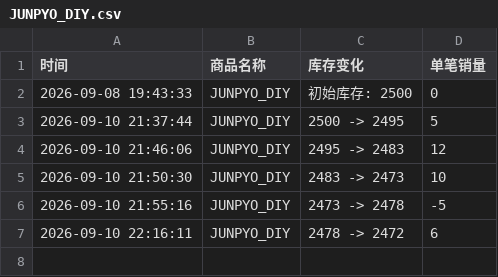
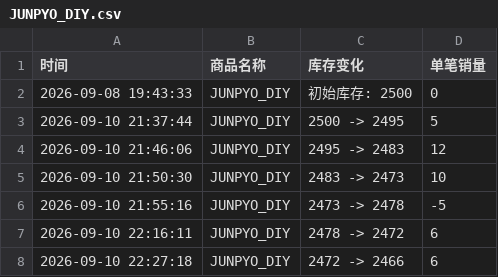
Before and after one commit to Juineii/nouera_md0910, a CSV file: JUNPYO_DIY.csv, drawn as a sheet; the diff names each change by its address in the sheet, - before the commit and + after, or states it on an @@ line.

```diff
--- a/JUNPYO_DIY.csv
+++ b/JUNPYO_DIY.csv
+row 8: 2026-09-10 22:27:18 | JUNPYO_DIY | 2472 -> 2466 | 6
```
Also changed, not shown: LIN线下签售.csv.
